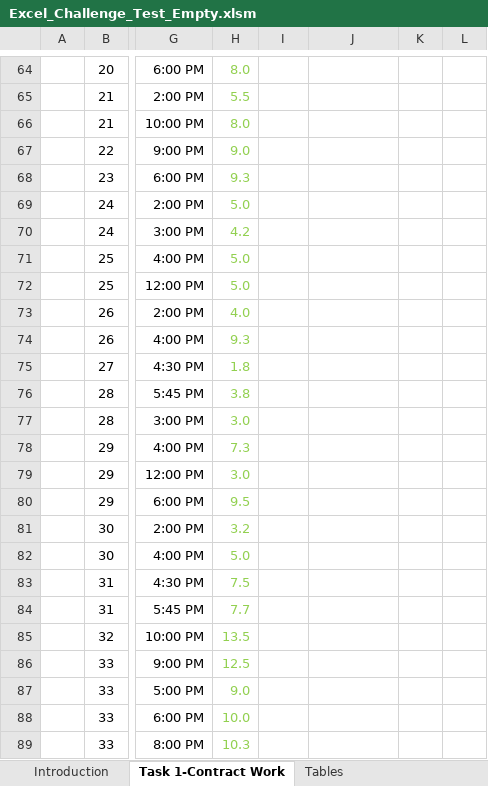
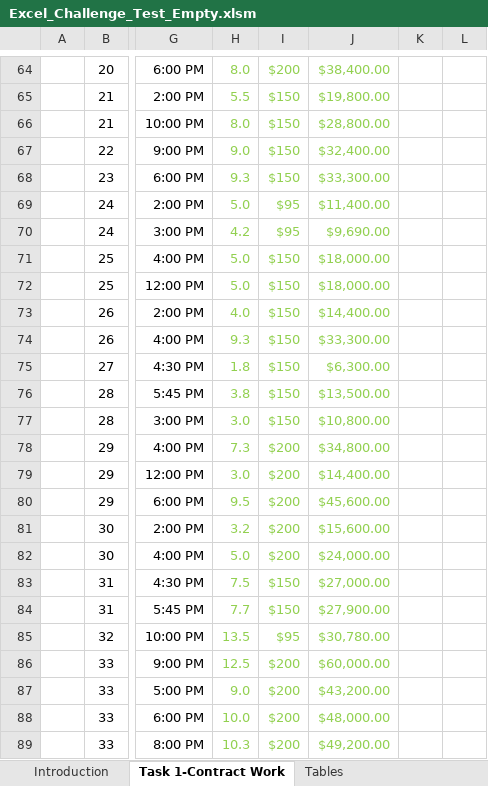
Before and after one commit to iiabdulrazak/LendoTest, an Excel workbook: data/Excel_Challenge_Test_Empty.xlsm, sheet Task 1-Contract Work, drawn as a sheet; only a part is shown, gaps mark what is left out; values as stored, in another font and other column widths than the file's, no borders; the diff covers the shown part only; the diff names each change by its address in the sheet, - before the commit and + after, or states it on an @@ line.

Commit message:
Data: Solution of part two.Task1

```diff
--- a/data/Excel_Challenge_Test_Empty.xlsm (sheet Task 1-Contract Work)
+++ b/data/Excel_Challenge_Test_Empty.xlsm (sheet Task 1-Contract Work)
-I64: (empty)
+I64: $200
-J64: (empty)
+J64: $38,400.00
-I65:I68: (empty)
+I65:I68: $150
-J65: (empty)
+J65: $19,800.00
-J66: (empty)
+J66: $28,800.00
-J67: (empty)
+J67: $32,400.00
-J68: (empty)
+J68: $33,300.00
-I69:I70: (empty)
+I69:I70: $95
-J69: (empty)
+J69: $11,400.00
-J70: (empty)
+J70: $9,690.00
-I71:I77: (empty)
+I71:I77: $150
-J71:J72: (empty)
+J71:J72: $18,000.00
-J73: (empty)
+J73: $14,400.00
-J74: (empty)
+J74: $33,300.00
-J75: (empty)
+J75: $6,300.00
-J76: (empty)
+J76: $13,500.00
-J77: (empty)
+J77: $10,800.00
-I78:I82: (empty)
+I78:I82: $200
-J78: (empty)
+J78: $34,800.00
-J79: (empty)
+J79: $14,400.00
-J80: (empty)
+J80: $45,600.00
-J81: (empty)
+J81: $15,600.00
-J82: (empty)
+J82: $24,000.00
-I83:I84: (empty)
+I83:I84: $150
-J83: (empty)
+J83: $27,000.00
-J84: (empty)
+J84: $27,900.00
-I85: (empty)
+I85: $95
-J85: (empty)
+J85: $30,780.00
-I86:I89: (empty)
+I86:I89: $200
-J86: (empty)
+J86: $60,000.00
-J87: (empty)
+J87: $43,200.00
-J88: (empty)
+J88: $48,000.00
-J89: (empty)
+J89: $49,200.00
```
Also changed, not shown: 152 edited cells and cell formats elsewhere in this sheet, sheet Task 3-Employee Name Report, sheet Task 2-Total Pay Report, charts or pictures.
